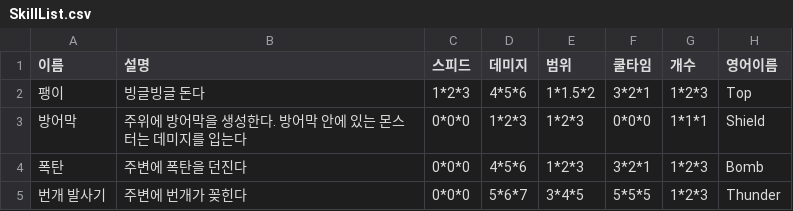
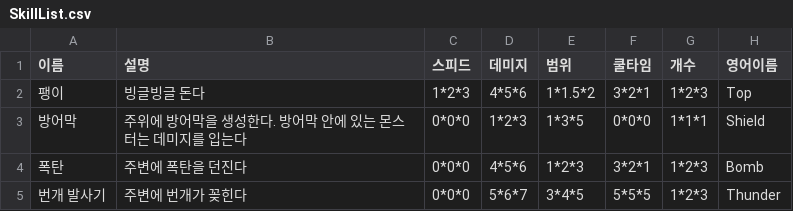
Before and after one commit to sjin11125/ProjectK, a CSV file: Assets/Resources/SkillList.csv, drawn as a sheet.

```diff
--- a/Assets/Resources/SkillList.csv
+++ b/Assets/Resources/SkillList.csv
@@ -2,3 +2,3 @@
 팽이,빙글빙글 돈다,1*2*3,4*5*6,1*1.5*2,3*2*1,1*2*3,Top,
-방어막,주위에 방어막을 생성한다. 방어막 안에 있는 몬스터는 데미지를 입는다,0*0*0,1*2*3,1*2*3,0*0*0,1*1*1,Shield,
+방어막,주위에 방어막을 생성한다. 방어막 안에 있는 몬스터는 데미지를 입는다,0*0*0,1*2*3,1*3*5,0*0*0,1*1*1,Shield,
 폭탄,주변에 폭탄을 던진다,0*0*0,4*5*6,1*2*3,3*2*1,1*2*3,Bomb,
```
Also changed, not shown: 8 other files.
